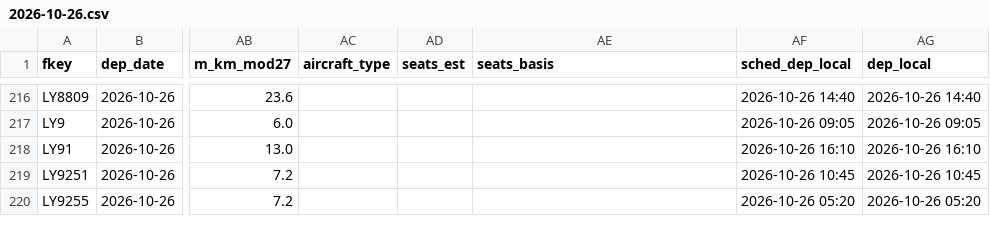
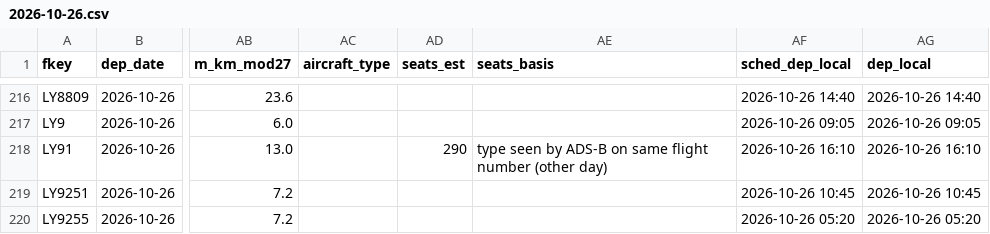
Before and after one commit to mrbugimposter3-ship-it/haramain-flights-live, a CSV file: data/flights/2026-10-26.csv, drawn as a sheet; only a part is shown, gaps mark what is left out; the diff names each change by its address in the sheet, - before the commit and + after, or states it on an @@ line.

```diff
--- a/data/flights/2026-10-26.csv
+++ b/data/flights/2026-10-26.csv
-AD218 (seats_est): (empty)
+AD218 (seats_est): 290
-AE218 (seats_basis): (empty)
+AE218 (seats_basis): type seen by ADS-B on same flight number (other day)
```
Also changed, not shown: data/flights/2026-10-24.csv, data/flights/2026-10-25.csv, 47 other files.
